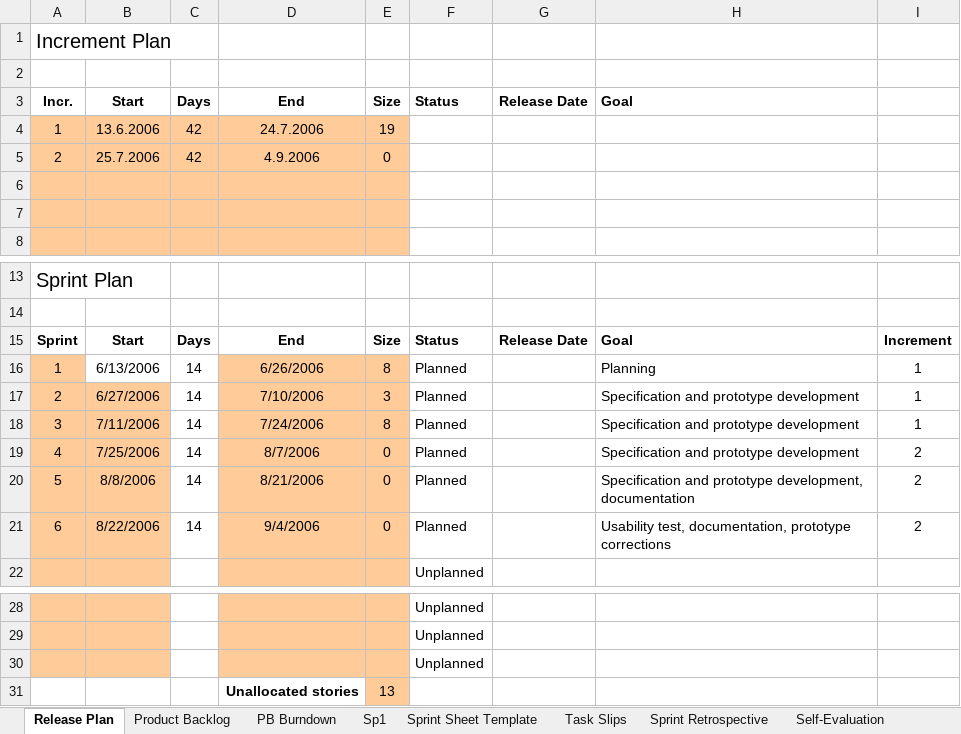
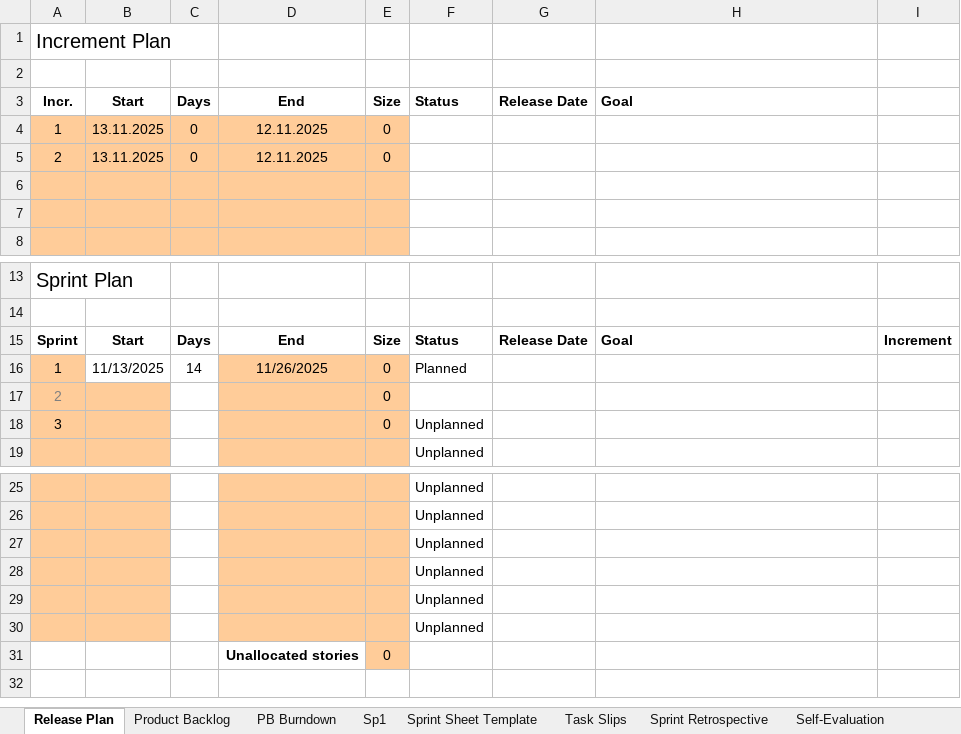
Before and after one commit to ADS2025-B3/team-B3-recsys, an Excel workbook: ph_product_sprint_backlog.xlsm, sheet Release Plan, drawn as a sheet; only a part is shown, gaps mark what is left out; values as stored, in another font and other column widths than the file's, no borders; conditional formats not drawn; removed rows and columns are numbered as before the commit, all else as after; the diff names each change by its address in the sheet, - before the commit and + after, or states it on an @@ line.

```diff
--- a/ph_product_sprint_backlog.xlsm (sheet Release Plan)
+++ b/ph_product_sprint_backlog.xlsm (sheet Release Plan)
-row 4: 1 | 13.6.2006 | 42 | 24.7.2006 | 19
+row 4: 1 | 13.11.2025 | 0 | 12.11.2025 | 0
-B5: 25.7.2006
+B5: 13.11.2025
-C5: 42
+C5: 0
-D5: 4.9.2006
+D5: 12.11.2025
-B16: 6/13/2006
+B16: 11/13/2025
-D16: 6/26/2006
+D16: 11/26/2025
-E16: 8
+E16: 0
-H16: Planning
+H16: (empty)
-I16: 1
+I16: (empty)
-row 17: 2 | 6/27/2006 | 14 | 7/10/2006 | 3 | Planned |  | Specification and prototype development | 1
-row 18: 3 | 7/11/2006 | 14 | 7/24/2006 | 8 | Planned |  | Specification and prototype development | 1
-row 19: 4 | 7/25/2006 | 14 | 8/7/2006 | 0 | Planned |  | Specification and prototype development | 2
-row 20: 5 | 8/8/2006 | 14 | 8/21/2006 | 0 | Planned |  | Specification and prototype development, documentation | 2
-row 21: 6 | 8/22/2006 | 14 | 9/4/2006 | 0 | Planned |  | Usability test, documentation, prototype corrections | 2
+row 17: 2 |  |  |  | 0
+row 18: 3 |  |  |  | 0 | Unplanned
-row 31:  |  |  | Unallocated stories | 13
+row 28:  |  |  |  |  | Unplanned
+row 29:  |  |  |  |  | Unplanned
+row 30:  |  |  |  |  | Unplanned
+row 31:  |  |  | Unallocated stories | 0
```
Also changed, not shown: sheet Product Backlog, sheet PB Burndown, sheet Sp1, formulas that keep their value, hidden cells, charts or pictures.
